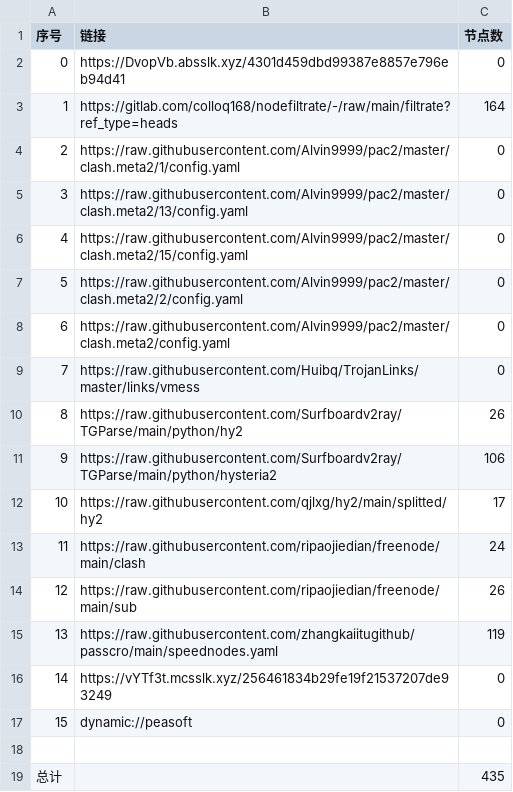
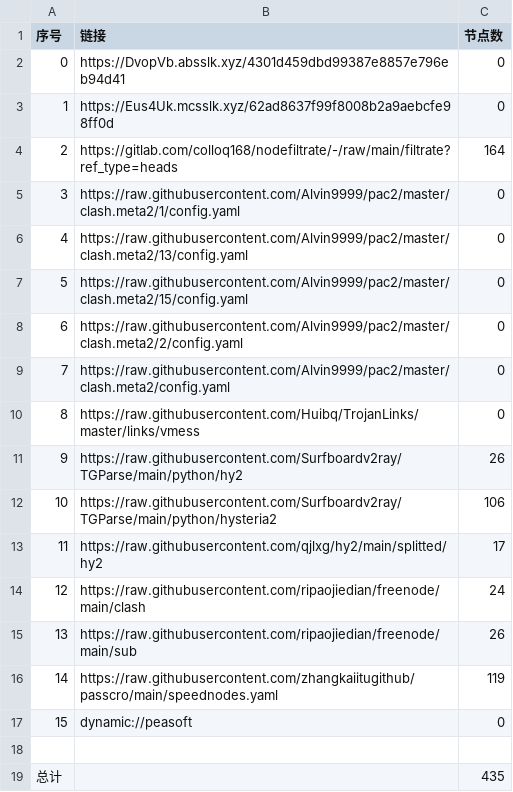
Before and after one commit to wnsnnnmwlls/AutoMergePublicNodes, a CSV file: list_result.csv, drawn as a sheet; removed rows and columns are numbered as before the commit, all else as after; the diff names each change by its address in the sheet, - before the commit and + after, or states it on an @@ line.

```diff
--- a/list_result.csv
+++ b/list_result.csv
+row 3: 1 | https://Eus4Uk.mcsslk.xyz/62ad8637f99f8008b2a9aebcfe98ff0d | 0
@@ column A (序号) renumbered between rows 4 and 16 @@
-row 16: 14 | https://vYTf3t.mcsslk.xyz/256461834b29fe19f21537207de93249 | 0
```
Also changed, not shown: 27 other files.
